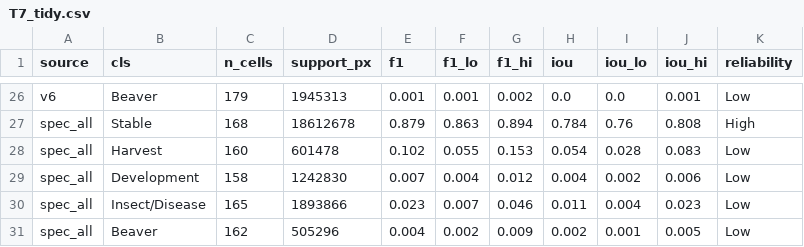
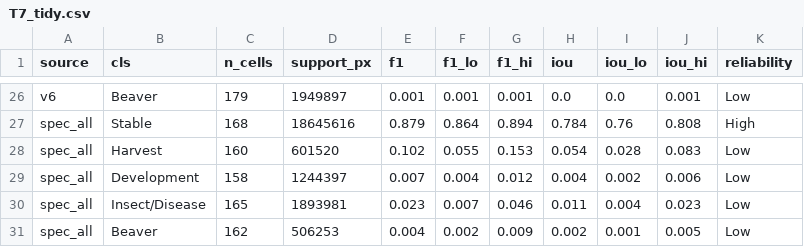
Before and after one commit to mburns2002/Landcover_Interpretation, a CSV file: manuscript_formatting/tables/T7_tidy.csv, drawn as a sheet; only a part is shown, gaps mark what is left out; the diff covers the shown part only; the diff names each change by its address in the sheet, - before the commit and + after, or states it on an @@ line.

```diff
--- a/manuscript_formatting/tables/T7_tidy.csv
+++ b/manuscript_formatting/tables/T7_tidy.csv
-D26 (support_px): 1945313
+D26 (support_px): 1949897
-G26 (f1_hi): 0.002
+G26 (f1_hi): 0.001
-D27 (support_px): 18612678
+D27 (support_px): 18645616
-F27 (f1_lo): 0.863
+F27 (f1_lo): 0.864
-D28 (support_px): 601478
+D28 (support_px): 601520
-D29 (support_px): 1242830
+D29 (support_px): 1244397
-D30 (support_px): 1893866
+D30 (support_px): 1893981
-D31 (support_px): 505296
+D31 (support_px): 506253
```
Also changed, not shown: 32 edited cells elsewhere in this file, manuscript_formatting/tables/T6.csv, reports/interpreter_agreement/per_class_agreement_ci_5class.csv, 37 other files.
